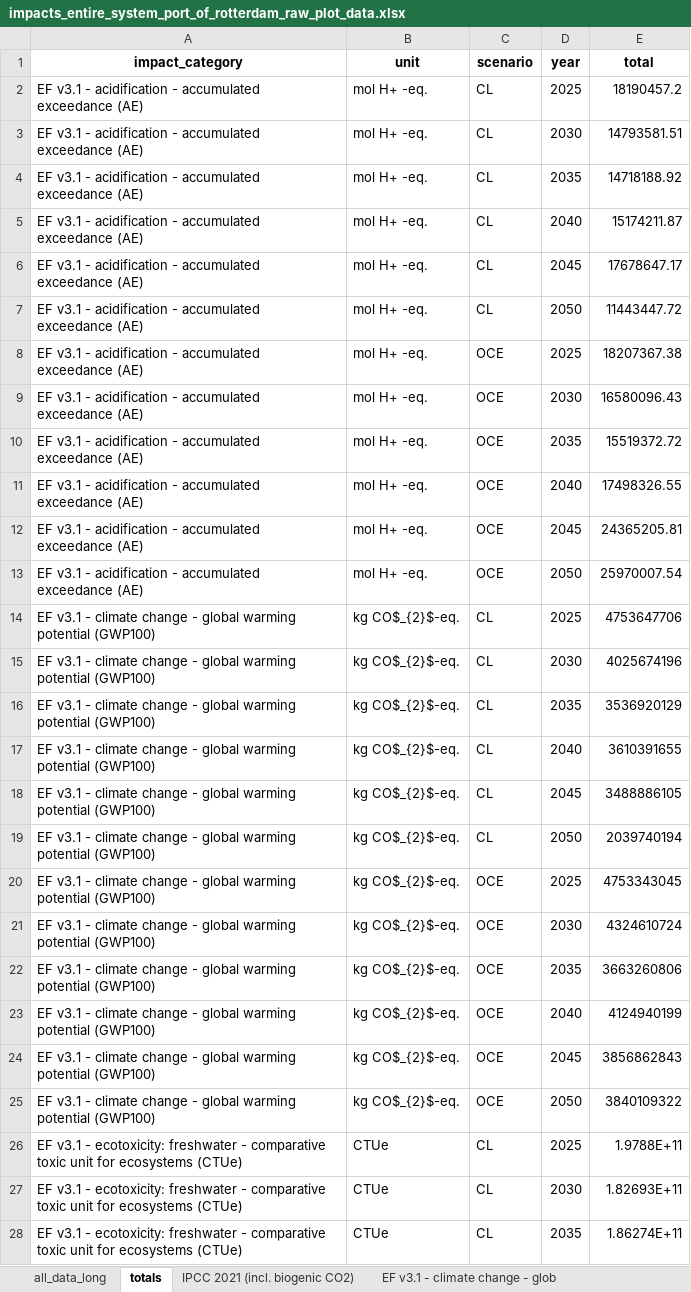
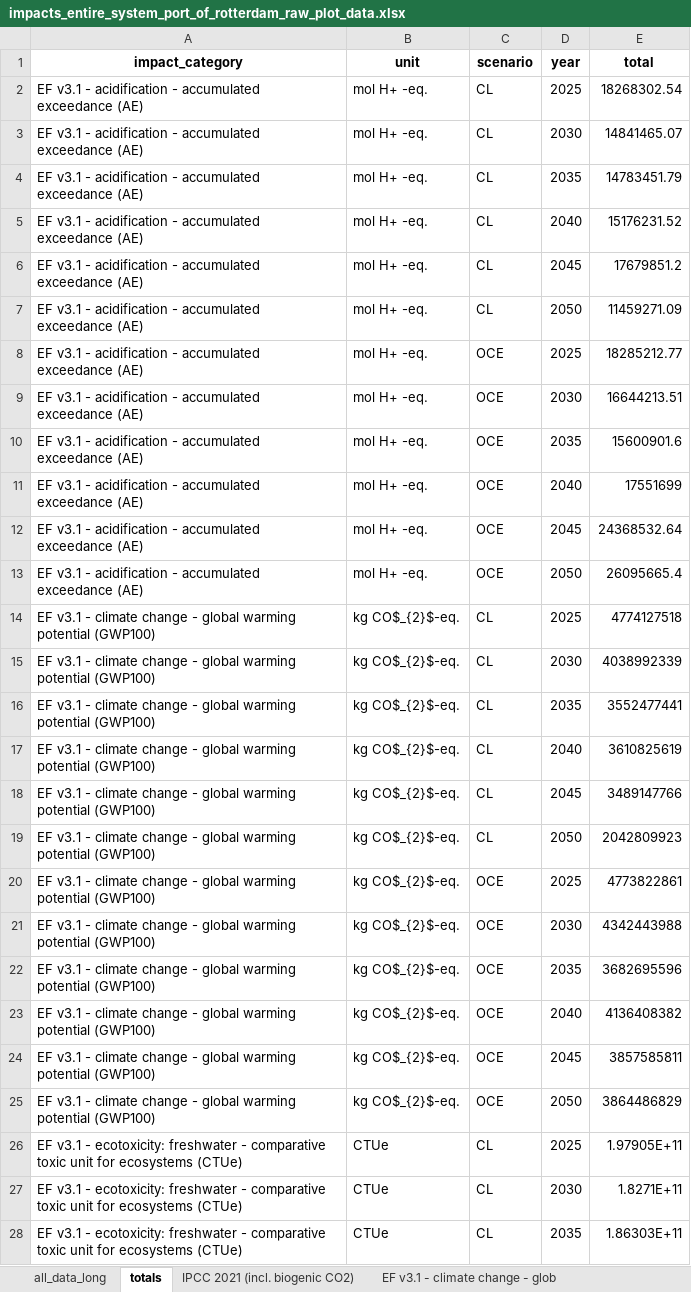
Before and after one commit to tomterlouw/lca_transience, an Excel workbook: figs/impacts_entire_system_port_of_rotterdam_raw_plot_data.xlsx, sheet totals, drawn as a sheet; only a part is shown; values as stored, in another font and other column widths than the file's, no borders; the diff covers the shown part only; the diff names each change by its address in the sheet, - before the commit and + after, or states it on an @@ line.

```diff
--- a/figs/impacts_entire_system_port_of_rotterdam_raw_plot_data.xlsx (sheet totals)
+++ b/figs/impacts_entire_system_port_of_rotterdam_raw_plot_data.xlsx (sheet totals)
-E2 (total): 18190457.2
+E2 (total): 18268302.54
-E3 (total): 14793581.51
+E3 (total): 14841465.07
-E4 (total): 14718188.92
+E4 (total): 14783451.79
-E5 (total): 15174211.87
+E5 (total): 15176231.52
-E6 (total): 17678647.17
+E6 (total): 17679851.2
-E7 (total): 11443447.72
+E7 (total): 11459271.09
-E8 (total): 18207367.38
+E8 (total): 18285212.77
-E9 (total): 16580096.43
+E9 (total): 16644213.51
-E10 (total): 15519372.72
+E10 (total): 15600901.6
-E11 (total): 17498326.55
+E11 (total): 17551699
-E12 (total): 24365205.81
+E12 (total): 24368532.64
-E13 (total): 25970007.54
+E13 (total): 26095665.4
-E14 (total): 4753647706
+E14 (total): 4774127518
-E15 (total): 4025674196
+E15 (total): 4038992339
-E16 (total): 3536920129
+E16 (total): 3552477441
-E17 (total): 3610391655
+E17 (total): 3610825619
-E18 (total): 3488886105
+E18 (total): 3489147766
-E19 (total): 2039740194
+E19 (total): 2042809923
-E20 (total): 4753343045
+E20 (total): 4773822861
-E21 (total): 4324610724
+E21 (total): 4342443988
-E22 (total): 3663260806
+E22 (total): 3682695596
-E23 (total): 4124940199
+E23 (total): 4136408382
-E24 (total): 3856862843
+E24 (total): 3857585811
-E25 (total): 3840109322
+E25 (total): 3864486829
-E26 (total): 1.9788E+11
+E26 (total): 1.97905E+11
-E27 (total): 1.82693E+11
+E27 (total): 1.8271E+11
-E28 (total): 1.86274E+11
+E28 (total): 1.86303E+11
```
Also changed, not shown: 165 edited cells elsewhere in this sheet, sheet all_data_long, sheet RELICS - metals extraction - _1, sheet RELICS - metals extraction - Co, sheet RELICS - metals extraction - Li, sheet RELICS - metals extraction - Dy, sheet RELICS - metals extraction - Ir, 11 more sheets, other sheet tabs, 22 other files.
